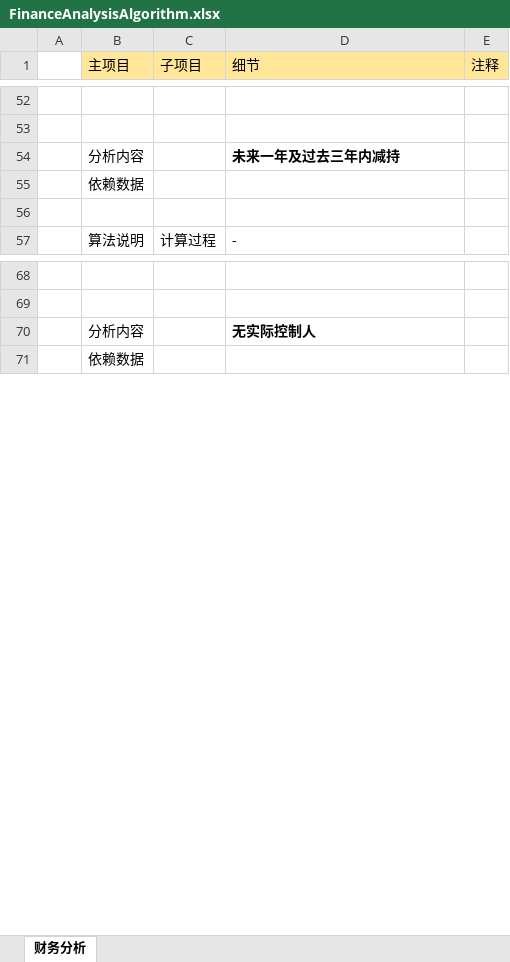
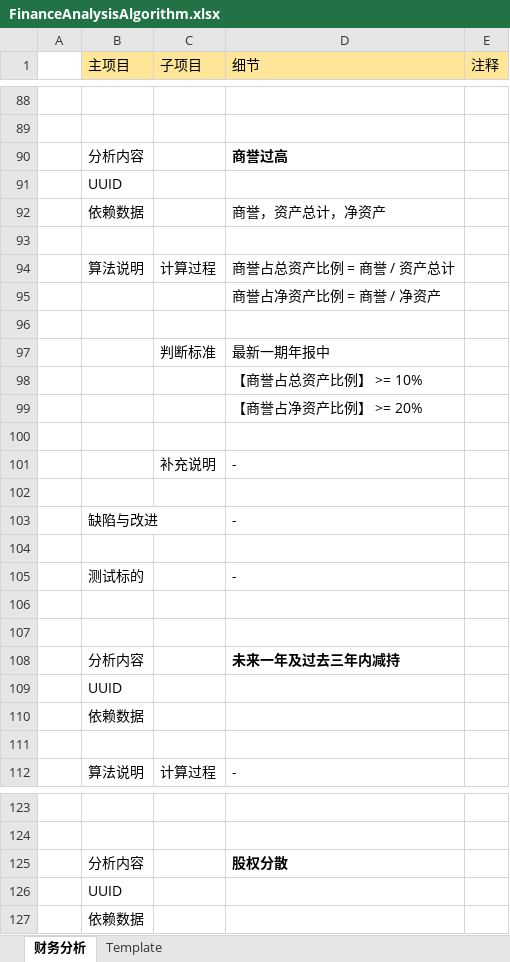
Before and after one commit to SleepySoft/StockAnalysisSystem, an Excel workbook: Doc/FinanceAnalysisAlgorithm.xlsx, sheet 财务分析, drawn as a sheet; only a part is shown, gaps mark what is left out; values as stored, in another font and other column widths than the file's, no borders; addresses are those after the commit; the diff covers the shown part only; the diff names each change by its address in the sheet, - before the commit and + after, or states it on an @@ line.

```diff
--- a/Doc/FinanceAnalysisAlgorithm.xlsx (sheet 财务分析)
+++ b/Doc/FinanceAnalysisAlgorithm.xlsx (sheet 财务分析)
+sheet tab: Template
+row 90:  | 分析内容 |  | 商誉过高
+row 91:  | UUID
+row 92:  | 依赖数据 |  | 商誉，资产总计，净资产
+row 93: (empty)
+row 94:  | 算法说明 | 计算过程 | 商誉占总资产比例 = 商誉 / 资产总计
+row 95:  |  |  | 商誉占净资产比例 = 商誉 / 净资产
+row 96: (empty)
+row 97:  |  | 判断标准 | 最新一期年报中
+row 98:  |  |  | 【商誉占总资产比例】 >= 10%
+row 99:  |  |  | 【商誉占净资产比例】 >= 20%
+row 100: (empty)
+row 101:  |  | 补充说明 | -
+row 102: (empty)
+row 103:  | 缺陷与改进 |  | -
+row 104: (empty)
+row 105:  | 测试标的 |  | -
+row 106: (empty)
+row 107: (empty)
+row 109:  | UUID
-D125 (细节): 无实际控制人
+D125 (细节): 股权分散
+row 126:  | UUID
```
Also changed, not shown: 36 added rows, 11 moved rows and 2 edited cells elsewhere in this sheet, 1 other file.
